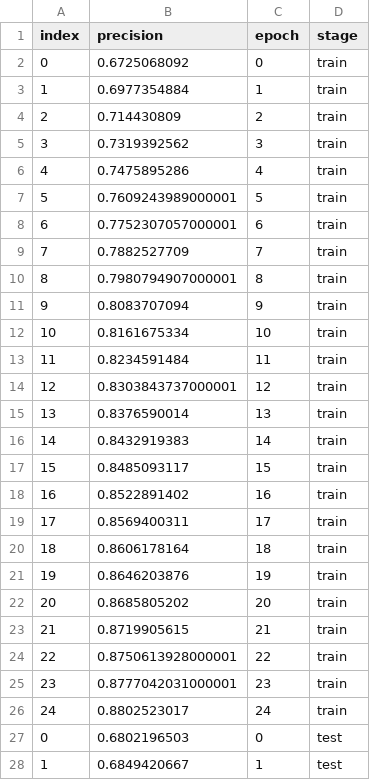
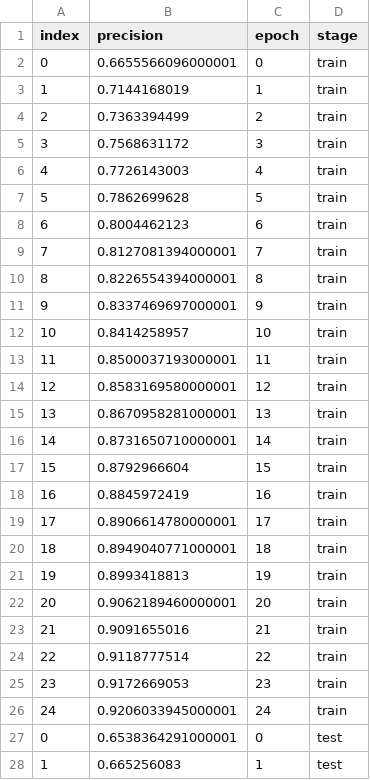
Before and after one commit to sha-cmd/Aphrodite, a CSV file: multi_plots/glove_logs_lemm_dvc_plots/precision.csv, drawn as a sheet; only a part is shown; the diff covers the shown part only.

```diff
--- a/multi_plots/glove_logs_lemm_dvc_plots/precision.csv
+++ b/multi_plots/glove_logs_lemm_dvc_plots/precision.csv
@@ -1,28 +1,28 @@
 index,precision,epoch,stage
-0,0.6725068092,0,train
-1,0.6977354884,1,train
-2,0.714430809,2,train
-3,0.7319392562,3,train
-4,0.7475895286,4,train
-5,0.7609243989000001,5,train
-6,0.7752307057000001,6,train
-7,0.7882527709,7,train
-8,0.7980794907000001,8,train
-9,0.8083707094,9,train
-10,0.8161675334,10,train
-11,0.8234591484,11,train
-12,0.8303843737000001,12,train
-13,0.8376590014,13,train
-14,0.8432919383,14,train
-15,0.8485093117,15,train
-16,0.8522891402,16,train
-17,0.8569400311,17,train
-18,0.8606178164,18,train
-19,0.8646203876,19,train
-20,0.8685805202,20,train
-21,0.8719905615,21,train
-22,0.8750613928000001,22,train
-23,0.8777042031000001,23,train
-24,0.8802523017,24,train
-0,0.6802196503,0,test
-1,0.6849420667,1,test
+0,0.6655566096000001,0,train
+1,0.7144168019,1,train
+2,0.7363394499,2,train
+3,0.7568631172,3,train
+4,0.7726143003,4,train
+5,0.7862699628,5,train
+6,0.8004462123,6,train
+7,0.8127081394000001,7,train
+8,0.8226554394000001,8,train
+9,0.8337469697000001,9,train
+10,0.8414258957,10,train
+11,0.8500037193000001,11,train
+12,0.8583169580000001,12,train
+13,0.8670958281000001,13,train
+14,0.8731650710000001,14,train
+15,0.8792966604,15,train
+16,0.8845972419,16,train
+17,0.8906614780000001,17,train
+18,0.8949040771000001,18,train
+19,0.8993418813,19,train
+20,0.9062189460000001,20,train
+21,0.9091655016,21,train
+22,0.9118777514,22,train
+23,0.9172669053,23,train
+24,0.9206033945000001,24,train
+0,0.6538364291000001,0,test
+1,0.665256083,1,test
```
Also changed, not shown: 23 edited cells elsewhere in this file, multi_plots/glove_logs_lemm_dvc_plots/loss.csv, multi_plots/glove_logs_lemm_dvc_plots/sensitivity_at_specificity.csv, 52 other files.
